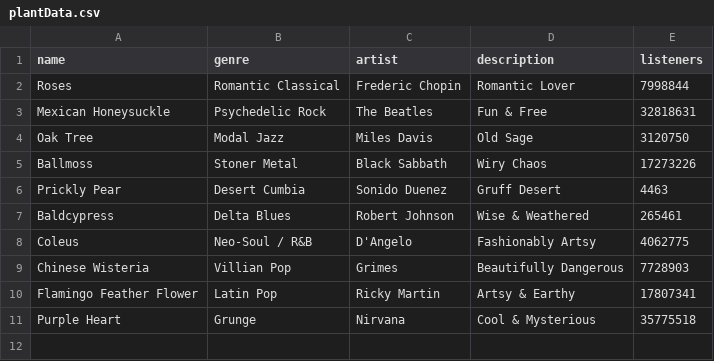
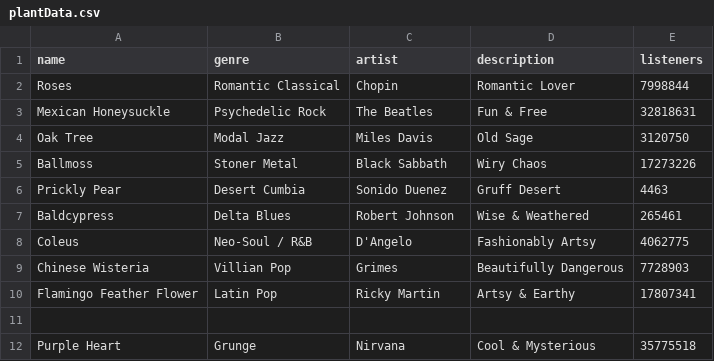
Before and after one commit to briruiz02/briruiz.github.io, a CSV file: plantData.csv, drawn as a sheet.

Commit message:
Update plantData.csv

```diff
--- a/plantData.csv
+++ b/plantData.csv
@@ -1,3 +1,3 @@
 name,genre,artist,description,listeners
-Roses,Romantic Classical,Frederic Chopin,Romantic Lover,7998844
+Roses,Romantic Classical,Chopin,Romantic Lover,7998844
 Mexican Honeysuckle,Psychedelic Rock,The Beatles,Fun & Free,32818631
@@ -10,2 +10,3 @@ Chinese Wisteria,Villian Pop,Grimes,Beautifully Dangerous,7728903
 Flamingo Feather Flower,Latin Pop,Ricky Martin,Artsy & Earthy,17807341
+
 Purple Heart,Grunge,Nirvana,Cool & Mysterious,35775518
```
